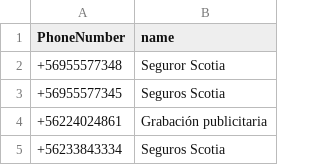
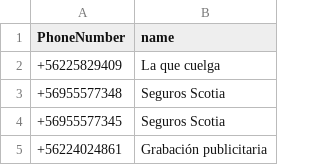
Before and after one commit to racuna/SpamChile, a CSV file: ChileSpam.csv, drawn as a sheet; only a part is shown; the shorter side is filled out with more unchanged rows.

Commit message:
Update ChileSpam.csv
+56225829409

```diff
--- a/ChileSpam.csv
+++ b/ChileSpam.csv
@@ -1,3 +1,4 @@
 PhoneNumber,name
-+56955577348,Seguror Scotia
++56225829409,La que cuelga
++56955577348,Seguros Scotia
 +56955577345,Seguros Scotia
```
